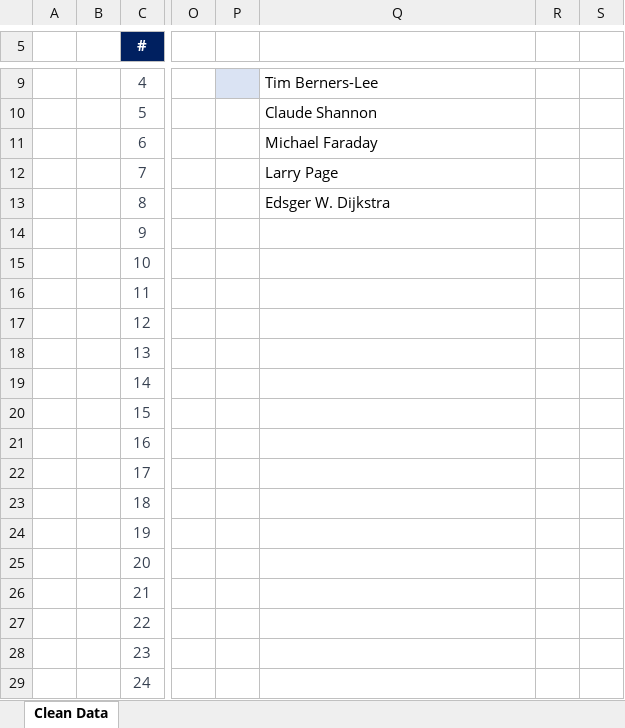
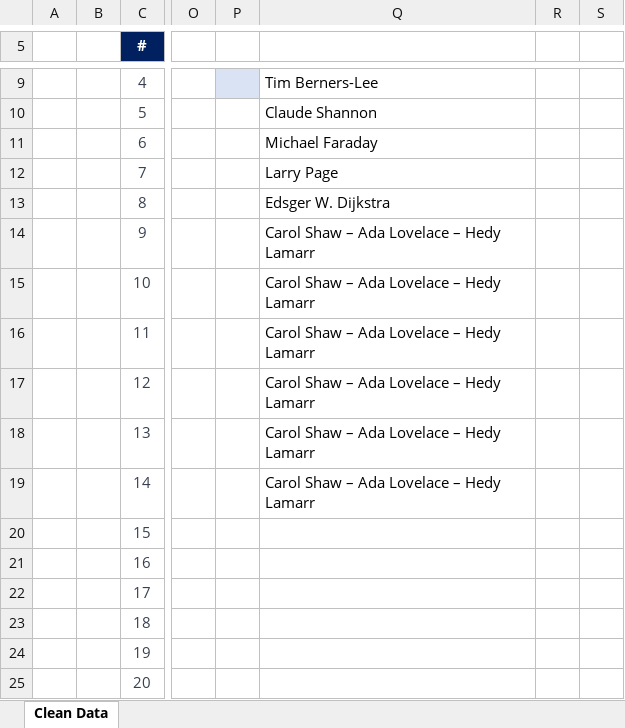
Before and after one commit to rajkonkret/chtgptexcel_7-11-2025, an Excel workbook: 1 (1).xlsx, sheet Clean Data, drawn as a sheet; only a part is shown, gaps mark what is left out; the shorter side is filled out with more unchanged rows; values as stored, in another font and other column widths than the file's, no borders; the diff names each change by its address in the sheet, - before the commit and + after, or states it on an @@ line.

```diff
--- a/1 (1).xlsx (sheet Clean Data)
+++ b/1 (1).xlsx (sheet Clean Data)
-Q14:Q19: (empty)
+Q14:Q19: Carol Shaw – Ada Lovelace – Hedy Lamarr
```
Also changed, not shown: 2.xlsx, 3 other files.
